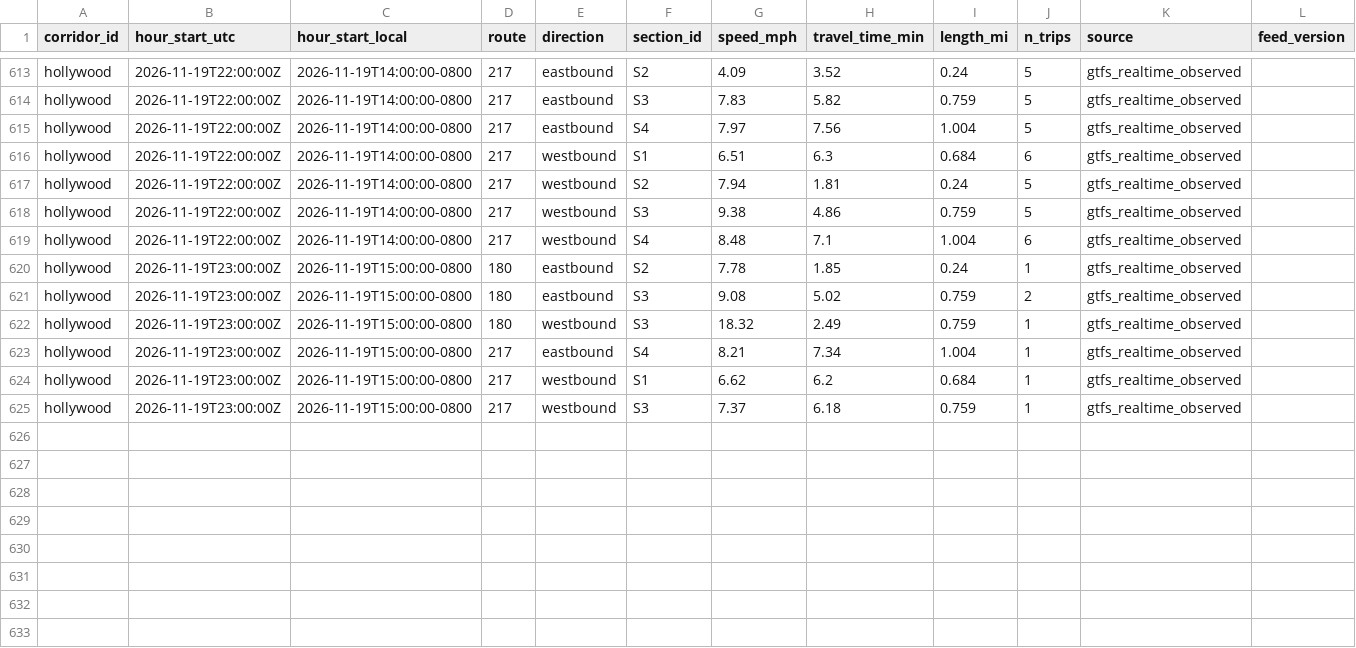
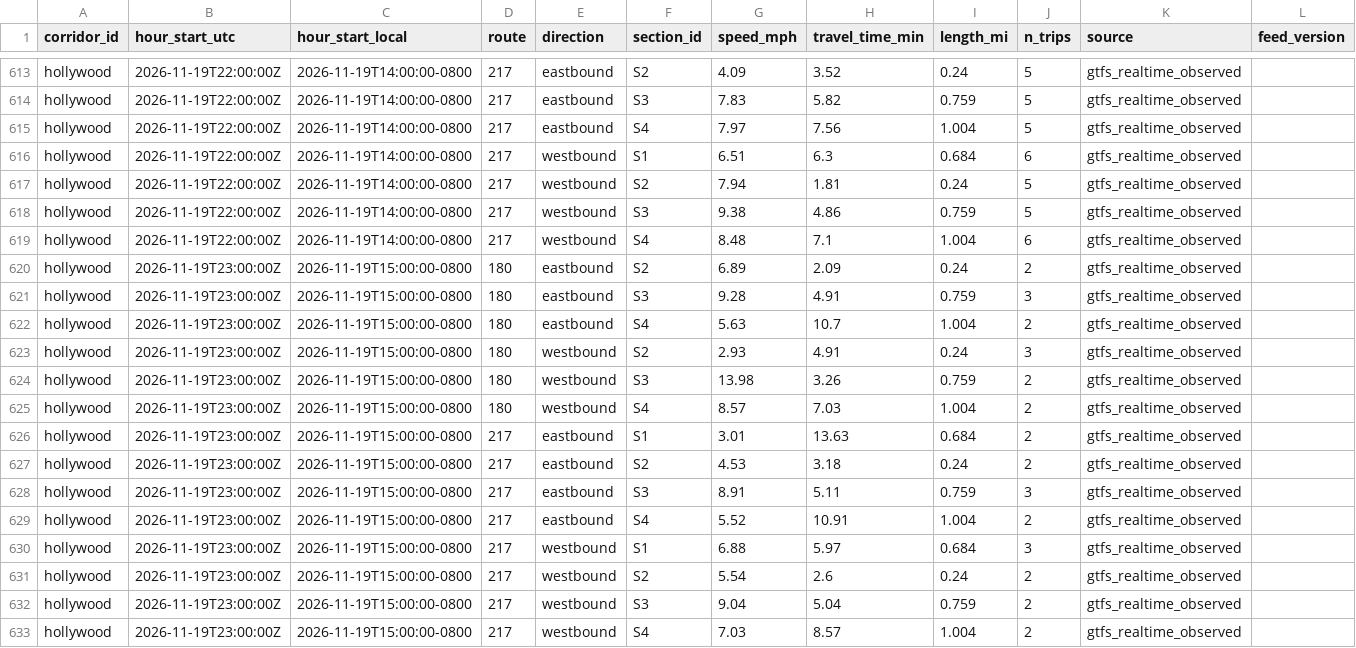
Before and after one commit to here/aviary, a CSV file: data/corridors/hollywood/observed/hollywood_observed_2026-11.csv, drawn as a sheet; only a part is shown, gaps mark what is left out.

```diff
--- a/data/corridors/hollywood/observed/hollywood_observed_2026-11.csv
+++ b/data/corridors/hollywood/observed/hollywood_observed_2026-11.csv
@@ -619,7 +619,15 @@ hollywood,2026-11-19T22:00:00Z,2026-11-19T14:00:00-0800,217,westbound,S3,9.38,4.
 hollywood,2026-11-19T22:00:00Z,2026-11-19T14:00:00-0800,217,westbound,S4,8.48,7.1,1.004,6,gtfs_realtime_observed,
-hollywood,2026-11-19T23:00:00Z,2026-11-19T15:00:00-0800,180,eastbound,S2,7.78,1.85,0.24,1,gtfs_realtime_observed,
-hollywood,2026-11-19T23:00:00Z,2026-11-19T15:00:00-0800,180,eastbound,S3,9.08,5.02,0.759,2,gtfs_realtime_observed,
-hollywood,2026-11-19T23:00:00Z,2026-11-19T15:00:00-0800,180,westbound,S3,18.32,2.49,0.759,1,gtfs_realtime_observed,
-hollywood,2026-11-19T23:00:00Z,2026-11-19T15:00:00-0800,217,eastbound,S4,8.21,7.34,1.004,1,gtfs_realtime_observed,
-hollywood,2026-11-19T23:00:00Z,2026-11-19T15:00:00-0800,217,westbound,S1,6.62,6.2,0.684,1,gtfs_realtime_observed,
-hollywood,2026-11-19T23:00:00Z,2026-11-19T15:00:00-0800,217,westbound,S3,7.37,6.18,0.759,1,gtfs_realtime_observed,
+hollywood,2026-11-19T23:00:00Z,2026-11-19T15:00:00-0800,180,eastbound,S2,6.89,2.09,0.24,2,gtfs_realtime_observed,
+hollywood,2026-11-19T23:00:00Z,2026-11-19T15:00:00-0800,180,eastbound,S3,9.28,4.91,0.759,3,gtfs_realtime_observed,
+hollywood,2026-11-19T23:00:00Z,2026-11-19T15:00:00-0800,180,eastbound,S4,5.63,10.7,1.004,2,gtfs_realtime_observed,
+hollywood,2026-11-19T23:00:00Z,2026-11-19T15:00:00-0800,180,westbound,S2,2.93,4.91,0.24,3,gtfs_realtime_observed,
+hollywood,2026-11-19T23:00:00Z,2026-11-19T15:00:00-0800,180,westbound,S3,13.98,3.26,0.759,2,gtfs_realtime_observed,
+hollywood,2026-11-19T23:00:00Z,2026-11-19T15:00:00-0800,180,westbound,S4,8.57,7.03,1.004,2,gtfs_realtime_observed,
+hollywood,2026-11-19T23:00:00Z,2026-11-19T15:00:00-0800,217,eastbound,S1,3.01,13.63,0.684,2,gtfs_realtime_observed,
+hollywood,2026-11-19T23:00:00Z,2026-11-19T15:00:00-0800,217,eastbound,S2,4.53,3.18,0.24,2,gtfs_realtime_observed,
+hollywood,2026-11-19T23:00:00Z,2026-11-19T15:00:00-0800,217,eastbound,S3,8.91,5.11,0.759,3,gtfs_realtime_observed,
+hollywood,2026-11-19T23:00:00Z,2026-11-19T15:00:00-0800,217,eastbound,S4,5.52,10.91,1.004,2,gtfs_realtime_observed,
+hollywood,2026-11-19T23:00:00Z,2026-11-19T15:00:00-0800,217,westbound,S1,6.88,5.97,0.684,3,gtfs_realtime_observed,
+hollywood,2026-11-19T23:00:00Z,2026-11-19T15:00:00-0800,217,westbound,S2,5.54,2.6,0.24,2,gtfs_realtime_observed,
+hollywood,2026-11-19T23:00:00Z,2026-11-19T15:00:00-0800,217,westbound,S3,9.04,5.04,0.759,2,gtfs_realtime_observed,
+hollywood,2026-11-19T23:00:00Z,2026-11-19T15:00:00-0800,217,westbound,S4,7.03,8.57,1.004,2,gtfs_realtime_observed,
```
Also changed, not shown: data/corridors/olympic/observed/olympic_observed_2026-11.csv, data/corridors/sunset/observed/sunset_focus_hourly_2026-11.csv, 15 other files.
